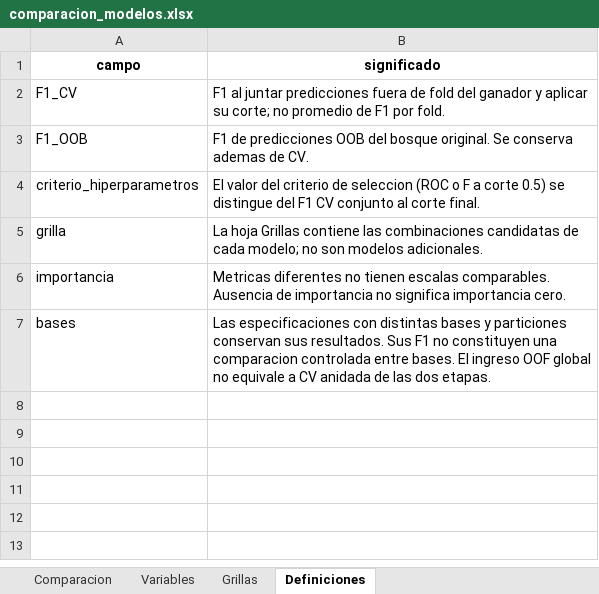
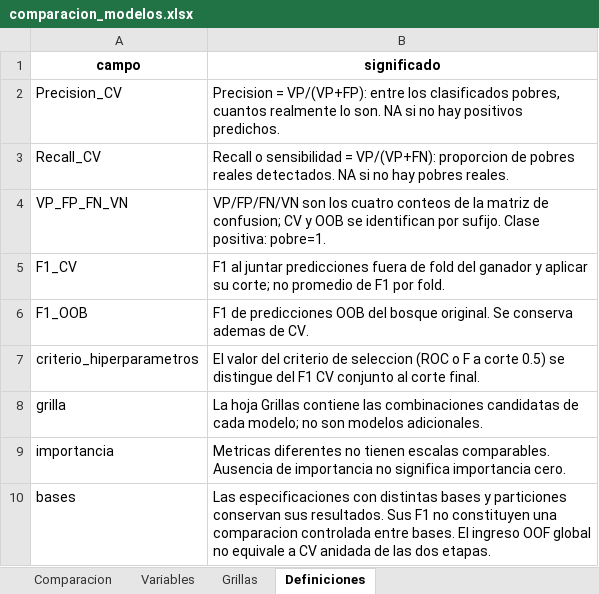
Before and after one commit to lapuertoamaya-cmd/Taller_02_grupo_05, an Excel workbook: 03_outputs/entrega_final/comparacion_modelos.xlsx, sheet Definiciones, drawn as a sheet; values as stored, in another font and other column widths than the file's, no borders; the diff names each change by its address in the sheet, - before the commit and + after, or states it on an @@ line.

Commit message:
Integrar entrenamiento reproducible y exportaciones finales de modelos

```diff
--- a/03_outputs/entrega_final/comparacion_modelos.xlsx (sheet Definiciones)
+++ b/03_outputs/entrega_final/comparacion_modelos.xlsx (sheet Definiciones)
+row 2: Precision_CV | Precision = VP/(VP+FP): entre los clasificados pobres, cuantos realmente lo son. NA si no hay positivos predichos.
+row 3: Recall_CV | Recall o sensibilidad = VP/(VP+FN): proporcion de pobres reales detectados. NA si no hay pobres reales.
+row 4: VP_FP_FN_VN | VP/FP/FN/VN son los cuatro conteos de la matriz de confusion; CV y OOB se identifican por sufijo. Clase positiva: pobre=1.
```
Also changed, not shown: sheet Grillas, sheet Variables, sheet Comparacion, 03_outputs/entrega_final/importancia_variables.xlsx, 27 other files.
